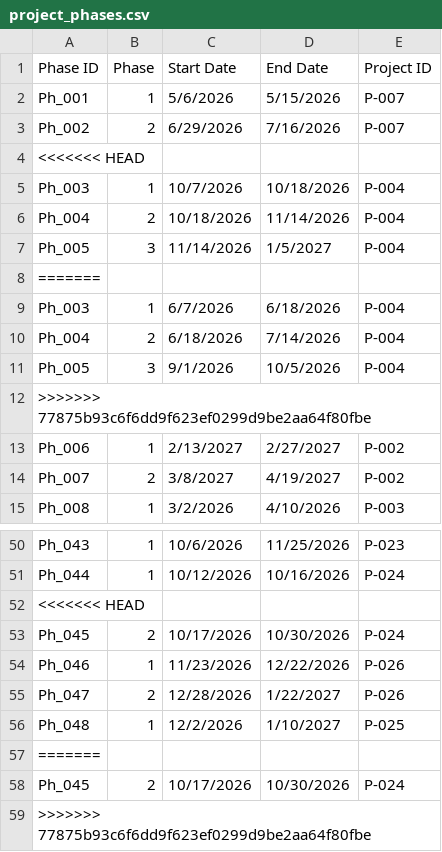
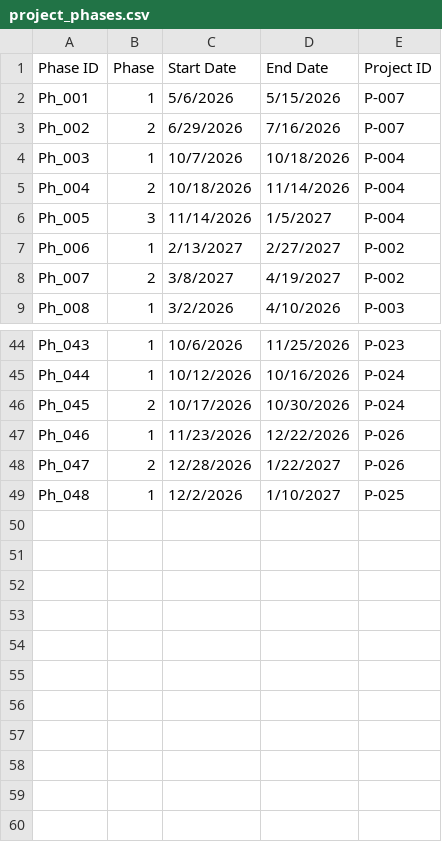
Before and after one commit to ckckcha1/ConstructionProjectManagement, a CSV file: data/project_phases.csv, drawn as a sheet; only a part is shown, gaps mark what is left out.

```diff
--- a/data/project_phases.csv
+++ b/data/project_phases.csv
@@ -3,3 +3,2 @@ Ph_001,1,5/6/2026,5/15/2026,P-007
 Ph_002,2,6/29/2026,7/16/2026,P-007
-<<<<<<< HEAD
 Ph_003,1,10/7/2026,10/18/2026,P-004
@@ -7,7 +6,2 @@ Ph_004,2,10/18/2026,11/14/2026,P-004
 Ph_005,3,11/14/2026,1/5/2027,P-004
-=======
-Ph_003,1,6/7/2026,6/18/2026,P-004
-Ph_004,2,6/18/2026,7/14/2026,P-004
-Ph_005,3,9/1/2026,10/5/2026,P-004
->>>>>>> 77875b93c6f6dd9f623ef0299d9be2aa64f80fbe
 Ph_006,1,2/13/2027,2/27/2027,P-002
@@ -51,3 +45,2 @@ Ph_043,1,10/6/2026,11/25/2026,P-023
 Ph_044,1,10/12/2026,10/16/2026,P-024
-<<<<<<< HEAD
 Ph_045,2,10/17/2026,10/30/2026,P-024
@@ -56,4 +49 @@ Ph_047,2,12/28/2026,1/22/2027,P-026
 Ph_048,1,12/2/2026,1/10/2027,P-025
-=======
-Ph_045,2,10/17/2026,10/30/2026,P-024
->>>>>>> 77875b93c6f6dd9f623ef0299d9be2aa64f80fbe
```
Also changed, not shown: data/projects.csv, 1 other file.
